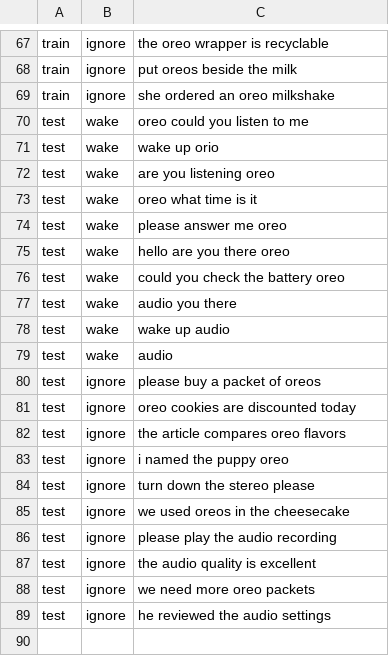
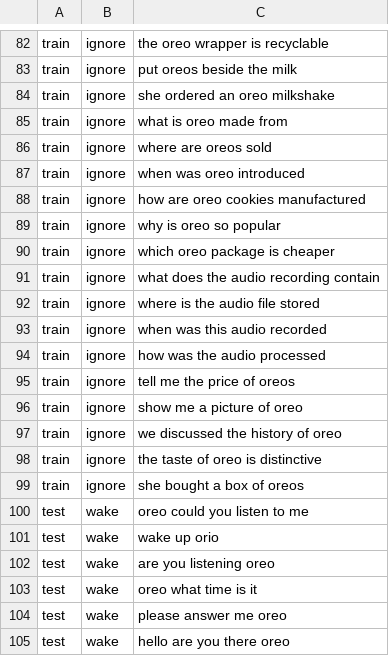
Before and after one commit to elixpo/oreoPI, a TSV file: config/wake-intent-corpus.tsv, drawn as a sheet; only a part is shown, gaps mark what is left out; the shorter side is filled out with more unchanged rows; the diff covers the shown part only; the diff names each change by its address in the sheet, - before the commit and + after, or states it on an @@ line.

```diff
--- a/config/wake-intent-corpus.tsv
+++ b/config/wake-intent-corpus.tsv
+row 85: train | ignore | what is oreo made from
+row 86: train | ignore | where are oreos sold
+row 87: train | ignore | when was oreo introduced
+row 88: train | ignore | how are oreo cookies manufactured
+row 89: train | ignore | why is oreo so popular
+row 90: train | ignore | which oreo package is cheaper
+row 91: train | ignore | what does the audio recording contain
+row 92: train | ignore | where is the audio file stored
+row 93: train | ignore | when was this audio recorded
+row 94: train | ignore | how was the audio processed
+row 95: train | ignore | tell me the price of oreos
+row 96: train | ignore | show me a picture of oreo
+row 97: train | ignore | we discussed the history of oreo
+row 98: train | ignore | the taste of oreo is distinctive
+row 99: train | ignore | she bought a box of oreos
```
Also changed, not shown: 15 added rows elsewhere in this file, 2 other files.
